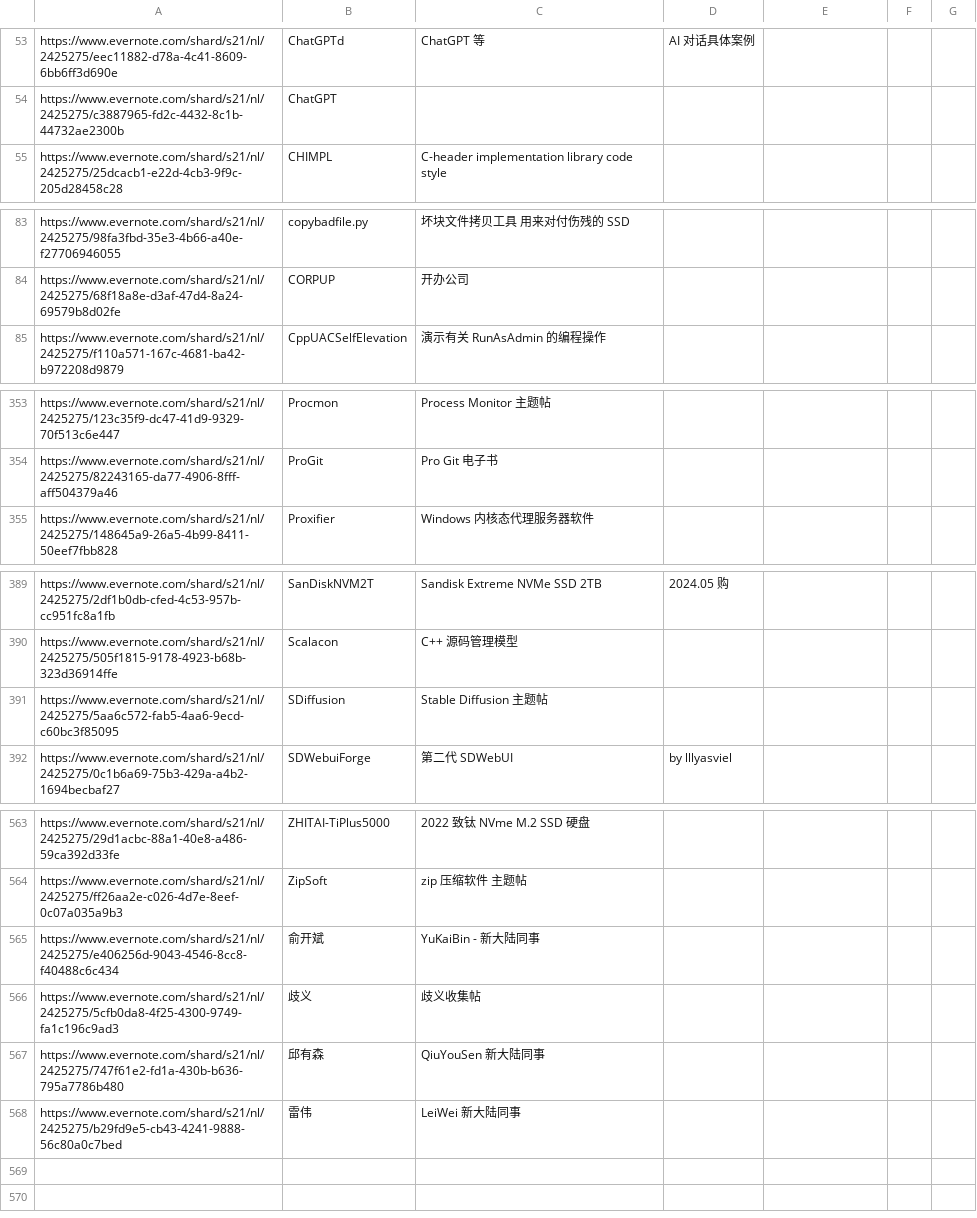
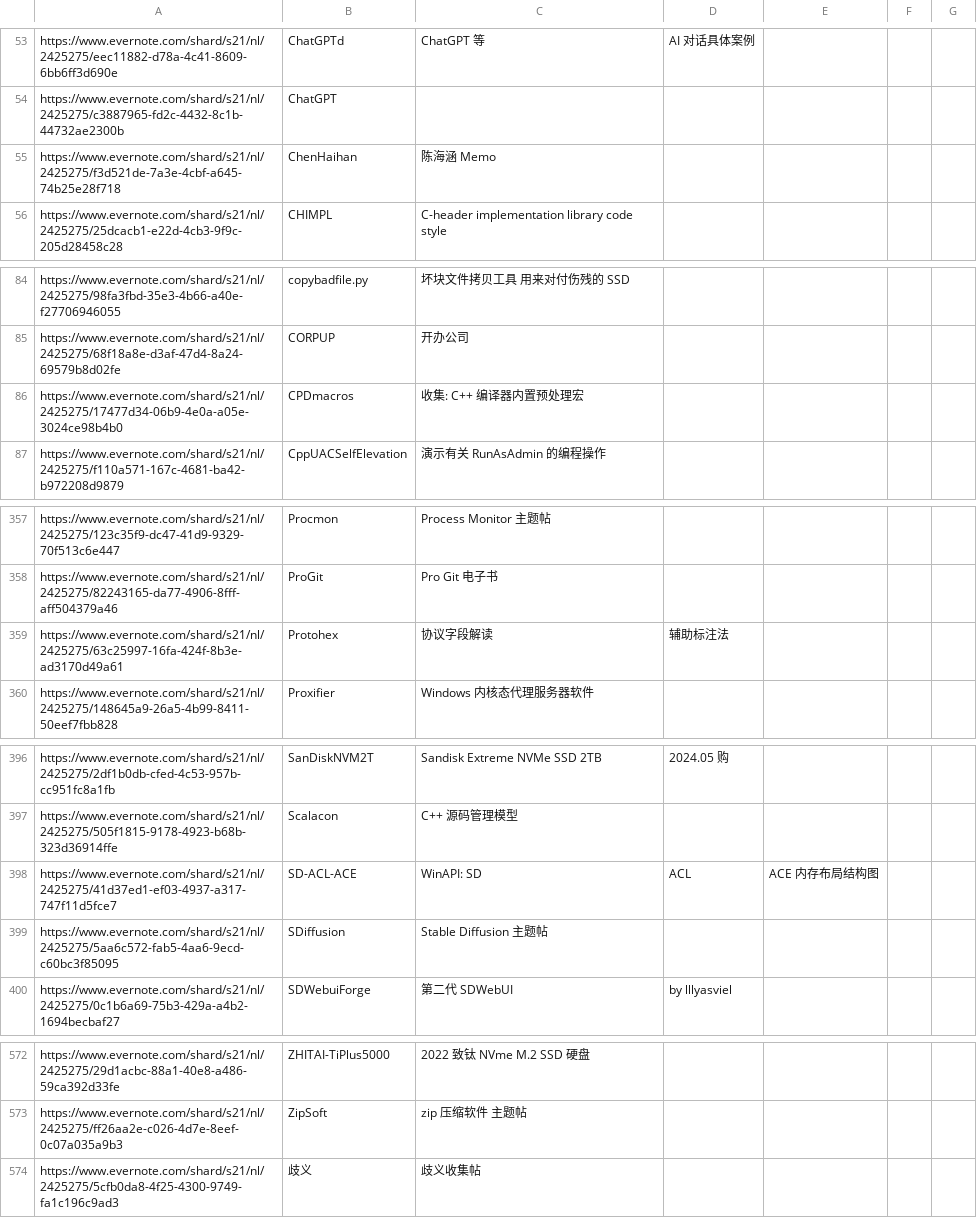
Before and after one commit to chjfth/trivials, a CSV file: ahk/Everlink.chj.csv, drawn as a sheet; only a part is shown, gaps mark what is left out; removed rows and columns are numbered as before the commit, all else as after; the diff covers the shown part only; the diff names each change by its address in the sheet, - before the commit and + after, or states it on an @@ line.

```diff
--- a/ahk/Everlink.chj.csv
+++ b/ahk/Everlink.chj.csv
+row 55: https://www.evernote.com/shard/s21/nl/2425275/f3d521de-7a3e-4cbf-a645-74b25e28f718 | ChenHaihan | 陈海涵 Memo
+row 86: https://www.evernote.com/shard/s21/nl/2425275/17477d34-06b9-4e0a-a05e-3024ce98b4b0 | CPDmacros | 收集: C++ 编译器内置预处理宏
+row 359: https://www.evernote.com/shard/s21/nl/2425275/63c25997-16fa-424f-8b3e-ad3170d49a61 | Protohex | 协议字段解读 | 辅助标注法
+row 398: https://www.evernote.com/shard/s21/nl/2425275/41d37ed1-ef03-4937-a317-747f11d5fce7 | SD-ACL-ACE | WinAPI: SD | ACL | ACE 内存布局结构图
-row 565: https://www.evernote.com/shard/s21/nl/2425275/e406256d-9043-4546-8cc8-f40488c6c434 | 俞开斌 | YuKaiBin - 新大陆同事
-row 567: https://www.evernote.com/shard/s21/nl/2425275/747f61e2-fd1a-430b-b636-795a7786b480 | 邱有森 | QiuYouSen 新大陆同事
-row 568: https://www.evernote.com/shard/s21/nl/2425275/b29fd9e5-cb43-4241-9888-56c80a0c7bed | 雷伟 | LeiWei 新大陆同事
```
Also changed, not shown: 5 added rows elsewhere in this file, 4 other files.
